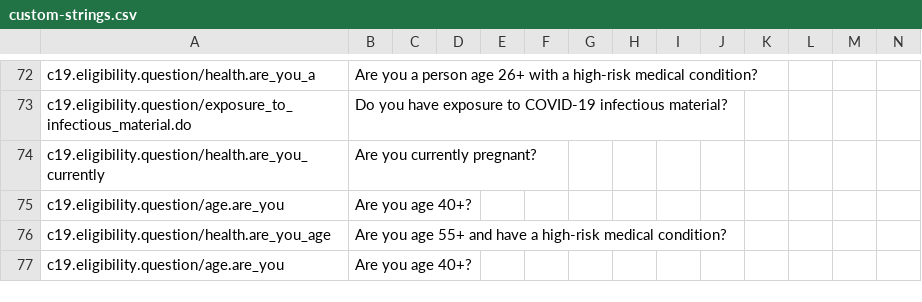
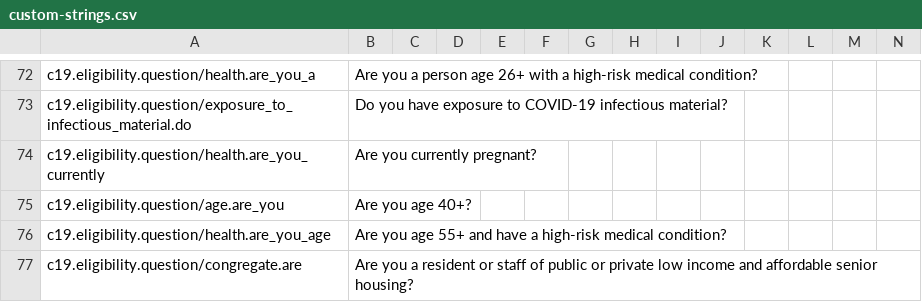
Before and after one commit to microsoft/covid-vaccine-bot, a CSV file: packages/plans/data/localization/custom-strings.csv, drawn as a sheet; only a part is shown, gaps mark what is left out; removed rows and columns are numbered as before the commit, all else as after; rows hold the shown columns only; the diff names each change by its address in the sheet, - before the commit and + after, or states it on an @@ line.

Commit message:
auto file update

```diff
--- a/packages/plans/data/localization/custom-strings.csv
+++ b/packages/plans/data/localization/custom-strings.csv
-row 77: c19.eligibility.question/age.are_you | Are you age 40+?
+row 77: c19.eligibility.question/congregate.are | Are you a resident or staff of public or private low income and affordable senior housing?
```
